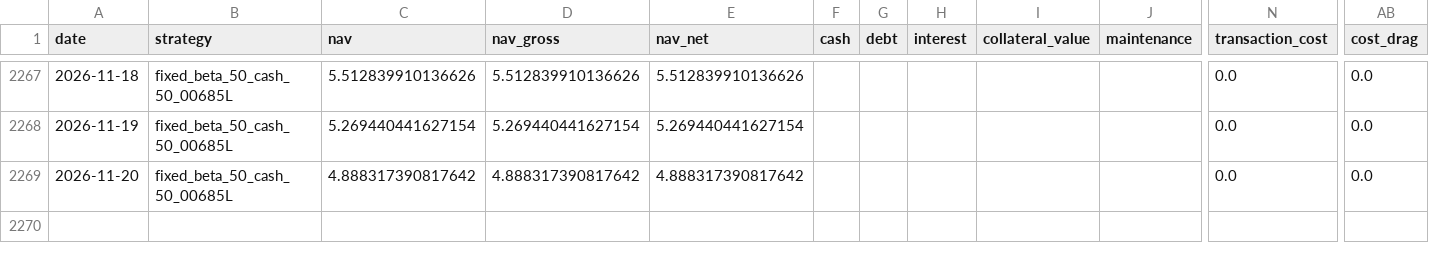
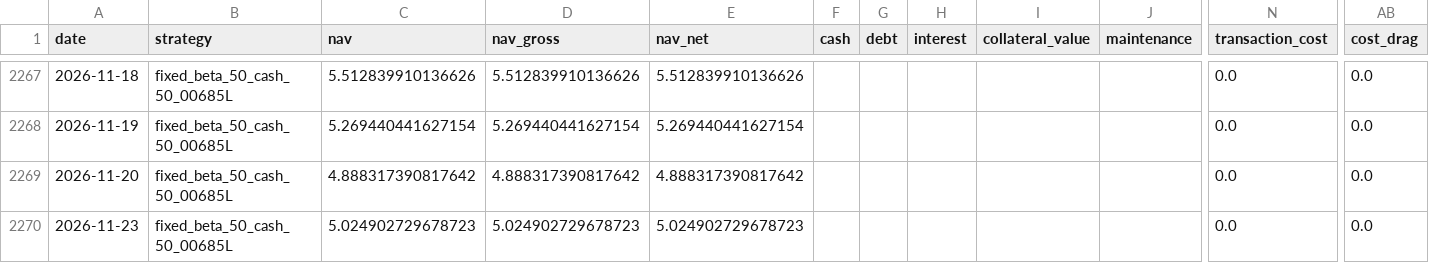
Before and after one commit to hanjhou2000716/prstk-taiwan-etf-research, a CSV file: site/data/backtests/fixed_beta_50_cash_50_00685L.csv, drawn as a sheet; only a part is shown, gaps mark what is left out; rows hold the shown columns only; the diff names each change by its address in the sheet, - before the commit and + after, or states it on an @@ line.

```diff
--- a/site/data/backtests/fixed_beta_50_cash_50_00685L.csv
+++ b/site/data/backtests/fixed_beta_50_cash_50_00685L.csv
+row 2270: 2026-11-23 | fixed_beta_50_cash_50_00685L | 5.024902729678723 | 5.024902729678723 | 5.024902729678723 |  |  |  |  |  | 0.0 | 0.0
```
Also changed, not shown: site/data/backtests/pledge_006208_dynamic.csv, site/data/backtests/pledge_006208_once.csv, 15 other files.
